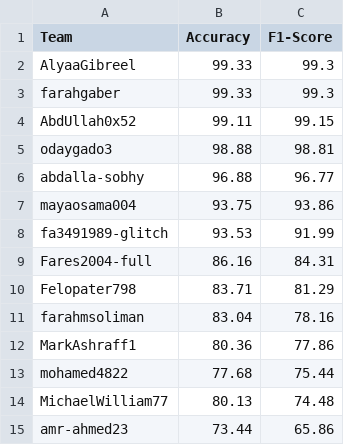
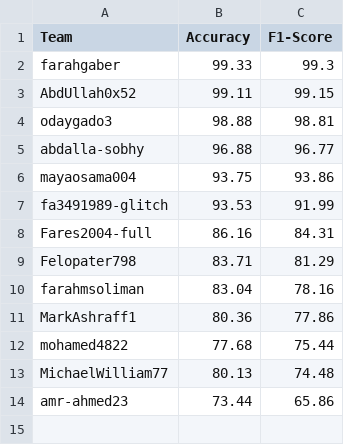
Before and after one commit to tasneem-mselim/SKN-MPX, a CSV file: final_leaderboard.csv, drawn as a sheet; the diff names each change by its address in the sheet, - before the commit and + after, or states it on an @@ line.

Commit message:
Update final_leaderboard.csv

```diff
--- a/final_leaderboard.csv
+++ b/final_leaderboard.csv
-row 2: AlyaaGibreel | 99.33 | 99.3
```
